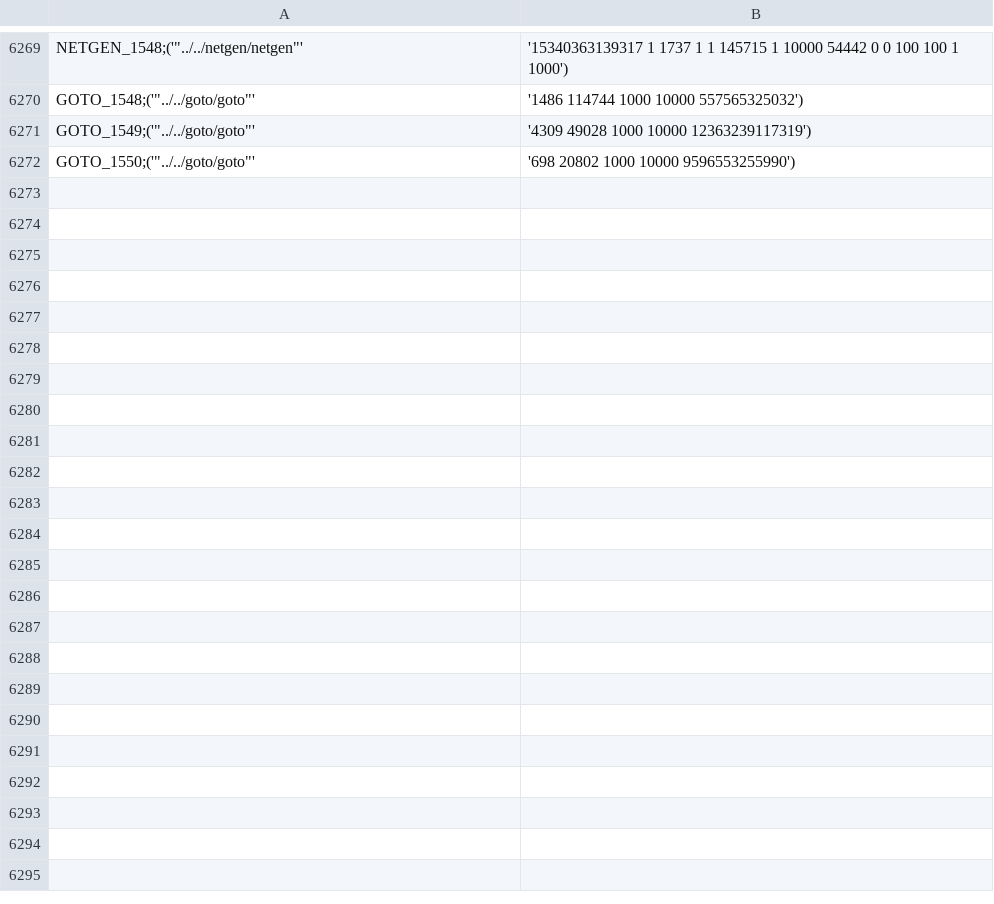
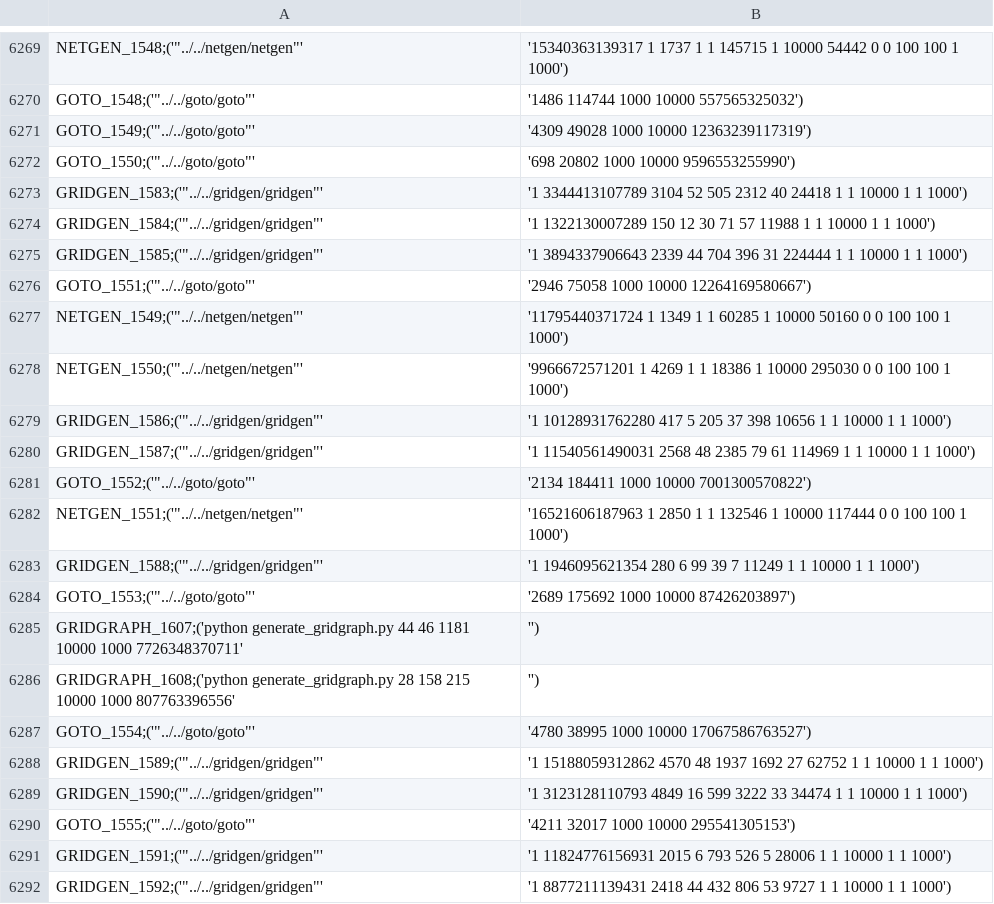
Before and after one commit to fabianvdW/mcf_alg_selection, a CSV file: data/generated_data/data_commands.csv, drawn as a sheet; only a part is shown, gaps mark what is left out; the diff covers the shown part only; the diff names each change by its address in the sheet, - before the commit and + after, or states it on an @@ line.

```diff
--- a/data/generated_data/data_commands.csv
+++ b/data/generated_data/data_commands.csv
+row 6273: GRIDGEN_1583;('"../../gridgen/gridgen"' | '1 3344413107789 3104 52 505 2312 40 24418 1 1 10000 1 1 1000')
+row 6274: GRIDGEN_1584;('"../../gridgen/gridgen"' | '1 1322130007289 150 12 30 71 57 11988 1 1 10000 1 1 1000')
+row 6275: GRIDGEN_1585;('"../../gridgen/gridgen"' | '1 3894337906643 2339 44 704 396 31 224444 1 1 10000 1 1 1000')
+row 6276: GOTO_1551;('"../../goto/goto"' | '2946 75058 1000 10000 12264169580667')
+row 6277: NETGEN_1549;('"../../netgen/netgen"' | '11795440371724 1 1349 1 1 60285 1 10000 50160 0 0 100 100 1 1000')
+row 6278: NETGEN_1550;('"../../netgen/netgen"' | '9966672571201 1 4269 1 1 18386 1 10000 295030 0 0 100 100 1 1000')
+row 6279: GRIDGEN_1586;('"../../gridgen/gridgen"' | '1 10128931762280 417 5 205 37 398 10656 1 1 10000 1 1 1000')
+row 6280: GRIDGEN_1587;('"../../gridgen/gridgen"' | '1 11540561490031 2568 48 2385 79 61 114969 1 1 10000 1 1 1000')
+row 6281: GOTO_1552;('"../../goto/goto"' | '2134 184411 1000 10000 7001300570822')
+row 6282: NETGEN_1551;('"../../netgen/netgen"' | '16521606187963 1 2850 1 1 132546 1 10000 117444 0 0 100 100 1 1000')
+row 6283: GRIDGEN_1588;('"../../gridgen/gridgen"' | '1 1946095621354 280 6 99 39 7 11249 1 1 10000 1 1 1000')
+row 6284: GOTO_1553;('"../../goto/goto"' | '2689 175692 1000 10000 87426203897')
+row 6285: GRIDGRAPH_1607;('python generate_gridgraph.py 44 46 1181 10000 1000 7726348370711' | '')
+row 6286: GRIDGRAPH_1608;('python generate_gridgraph.py 28 158 215 10000 1000 807763396556' | '')
+row 6287: GOTO_1554;('"../../goto/goto"' | '4780 38995 1000 10000 17067586763527')
+row 6288: GRIDGEN_1589;('"../../gridgen/gridgen"' | '1 15188059312862 4570 48 1937 1692 27 62752 1 1 10000 1 1 1000')
+row 6289: GRIDGEN_1590;('"../../gridgen/gridgen"' | '1 3123128110793 4849 16 599 3222 33 34474 1 1 10000 1 1 1000')
+row 6290: GOTO_1555;('"../../goto/goto"' | '4211 32017 1000 10000 295541305153')
+row 6291: GRIDGEN_1591;('"../../gridgen/gridgen"' | '1 11824776156931 2015 6 793 526 5 28006 1 1 10000 1 1 1000')
+row 6292: GRIDGEN_1592;('"../../gridgen/gridgen"' | '1 8877211139431 2418 44 432 806 53 9727 1 1 10000 1 1 1000')
```
Also changed, not shown: 22 added rows elsewhere in this file, 2 other files.
